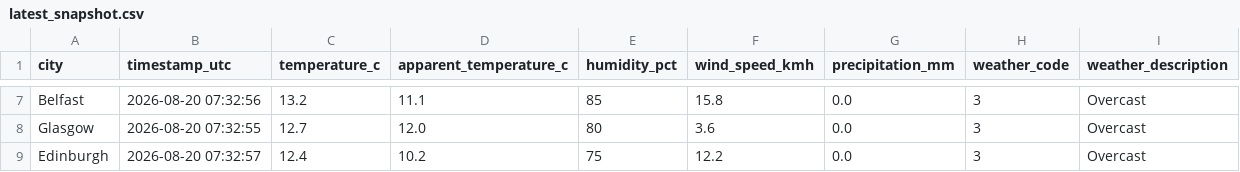
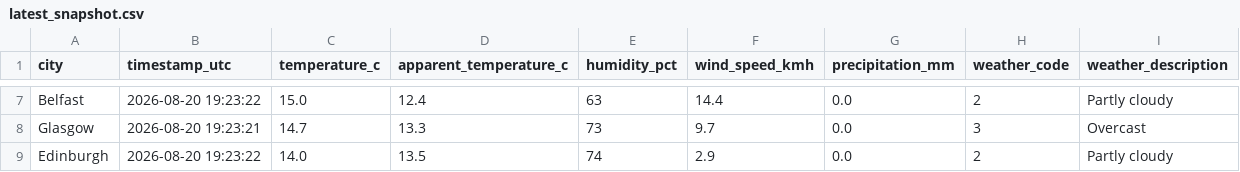
Before and after one commit to Patthur/UK-Weather-Pipeline, a CSV file: data/latest_snapshot.csv, drawn as a sheet; only a part is shown, gaps mark what is left out; the diff covers the shown part only; the diff names each change by its address in the sheet, - before the commit and + after, or states it on an @@ line.

```diff
--- a/data/latest_snapshot.csv
+++ b/data/latest_snapshot.csv
-B7 (timestamp_utc): 2026-08-20 07:32:56
+B7 (timestamp_utc): 2026-08-20 19:23:22
-C7 (temperature_c): 13.2
+C7 (temperature_c): 15.0
-D7 (apparent_temperature_c): 11.1
+D7 (apparent_temperature_c): 12.4
-E7 (humidity_pct): 85
+E7 (humidity_pct): 63
-F7 (wind_speed_kmh): 15.8
+F7 (wind_speed_kmh): 14.4
-H7 (weather_code): 3
+H7 (weather_code): 2
-I7 (weather_description): Overcast
+I7 (weather_description): Partly cloudy
-B8 (timestamp_utc): 2026-08-20 07:32:55
+B8 (timestamp_utc): 2026-08-20 19:23:21
-C8 (temperature_c): 12.7
+C8 (temperature_c): 14.7
-D8 (apparent_temperature_c): 12.0
+D8 (apparent_temperature_c): 13.3
-E8 (humidity_pct): 80
+E8 (humidity_pct): 73
-F8 (wind_speed_kmh): 3.6
+F8 (wind_speed_kmh): 9.7
-B9 (timestamp_utc): 2026-08-20 07:32:57
+B9 (timestamp_utc): 2026-08-20 19:23:22
-C9 (temperature_c): 12.4
+C9 (temperature_c): 14.0
-D9 (apparent_temperature_c): 10.2
+D9 (apparent_temperature_c): 13.5
-E9 (humidity_pct): 75
+E9 (humidity_pct): 74
-F9 (wind_speed_kmh): 12.2
+F9 (wind_speed_kmh): 2.9
-H9 (weather_code): 3
+H9 (weather_code): 2
-I9 (weather_description): Overcast
+I9 (weather_description): Partly cloudy
```
Also changed, not shown: 1 added row, 1 removed row and 30 edited cells elsewhere in this file, data/city_averages.csv, data/weather_history.csv, 1 other file.
